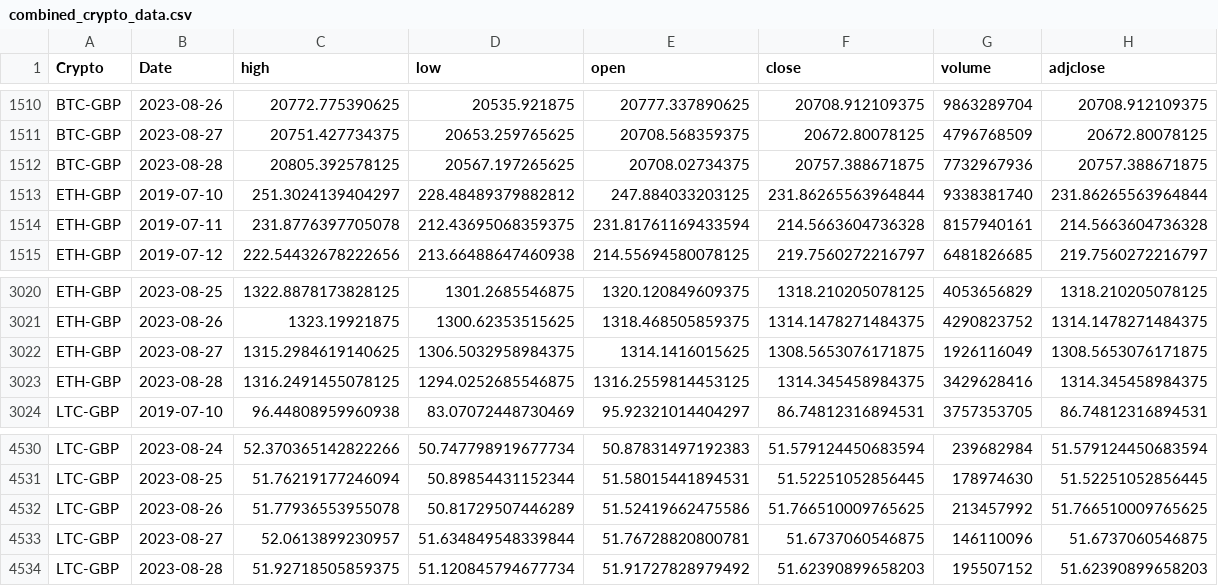
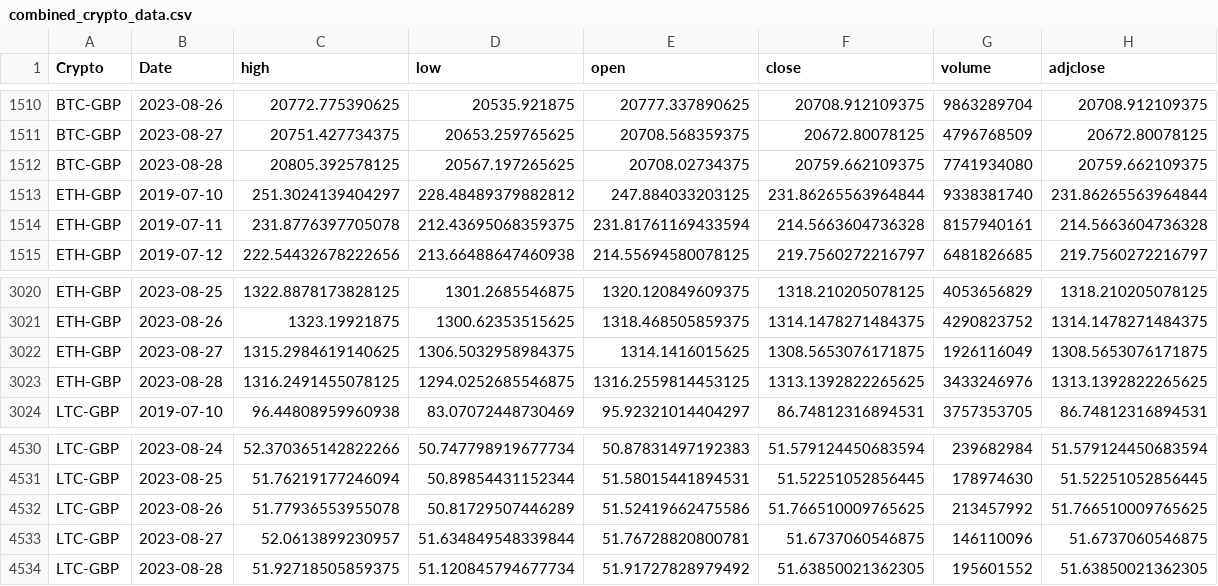
Before and after one commit to Debbydawn/SOLiGence, a CSV file: combined_crypto_data.csv, drawn as a sheet; only a part is shown, gaps mark what is left out.

```diff
--- a/combined_crypto_data.csv
+++ b/combined_crypto_data.csv
@@ -1511,3 +1511,3 @@ BTC-GBP,2023-08-26,20772.775390625,20535.921875,20777.337890625,20708.912109375,
 BTC-GBP,2023-08-27,20751.427734375,20653.259765625,20708.568359375,20672.80078125,4796768509,20672.80078125
-BTC-GBP,2023-08-28,20805.392578125,20567.197265625,20708.02734375,20757.388671875,7732967936,20757.388671875
+BTC-GBP,2023-08-28,20805.392578125,20567.197265625,20708.02734375,20759.662109375,7741934080,20759.662109375
 ETH-GBP,2019-07-10,251.3024139404297,228.48489379882812,247.884033203125,231.86265563964844,9338381740,231.86265563964844
@@ -3022,3 +3022,3 @@ ETH-GBP,2023-08-26,1323.19921875,1300.62353515625,1318.468505859375,1314.1478271
 ETH-GBP,2023-08-27,1315.2984619140625,1306.5032958984375,1314.1416015625,1308.5653076171875,1926116049,1308.5653076171875
-ETH-GBP,2023-08-28,1316.2491455078125,1294.0252685546875,1316.2559814453125,1314.345458984375,3429628416,1314.345458984375
+ETH-GBP,2023-08-28,1316.2491455078125,1294.0252685546875,1316.2559814453125,1313.1392822265625,3433246976,1313.1392822265625
 LTC-GBP,2019-07-10,96.44808959960938,83.07072448730469,95.92321014404297,86.74812316894531,3757353705,86.74812316894531
@@ -4533,2 +4533,2 @@ LTC-GBP,2023-08-26,51.77936553955078,50.81729507446289,51.52419662475586,51.7665
 LTC-GBP,2023-08-27,52.0613899230957,51.634849548339844,51.76728820800781,51.6737060546875,146110096,51.6737060546875
-LTC-GBP,2023-08-28,51.92718505859375,51.120845794677734,51.91727828979492,51.62390899658203,195507152,51.62390899658203
+LTC-GBP,2023-08-28,51.92718505859375,51.120845794677734,51.91727828979492,51.63850021362305,195601552,51.63850021362305
```
Also changed, not shown: BTC-GBP_data.csv, ETH-GBP_data.csv, 1 other file.
